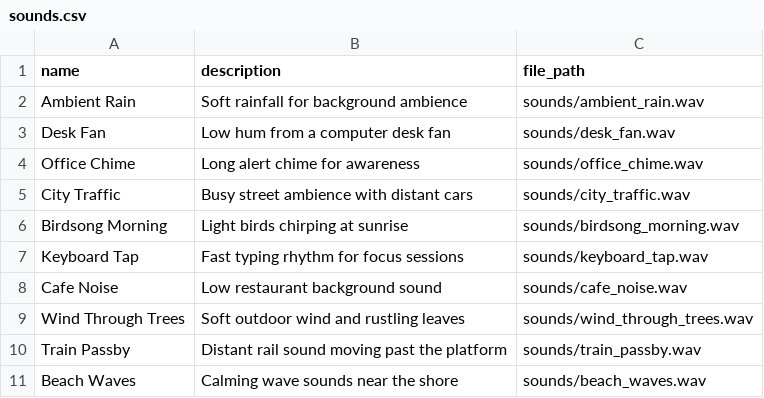
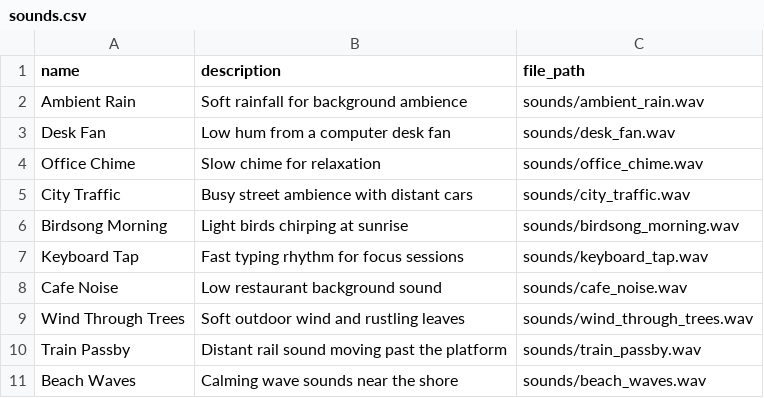
Before and after one commit to brayblackmon/ONR_Fall-26, a CSV file: sounds.csv, drawn as a sheet.

Commit message:
Updating sounds.csv

```diff
--- a/sounds.csv
+++ b/sounds.csv
@@ -3,3 +3,3 @@ Ambient Rain,Soft rainfall for background ambience,sounds/ambient_rain.wav
 Desk Fan,Low hum from a computer desk fan,sounds/desk_fan.wav
-Office Chime,Long alert chime for awareness,sounds/office_chime.wav
+Office Chime,Slow chime for relaxation,sounds/office_chime.wav
 City Traffic,Busy street ambience with distant cars,sounds/city_traffic.wav
```
